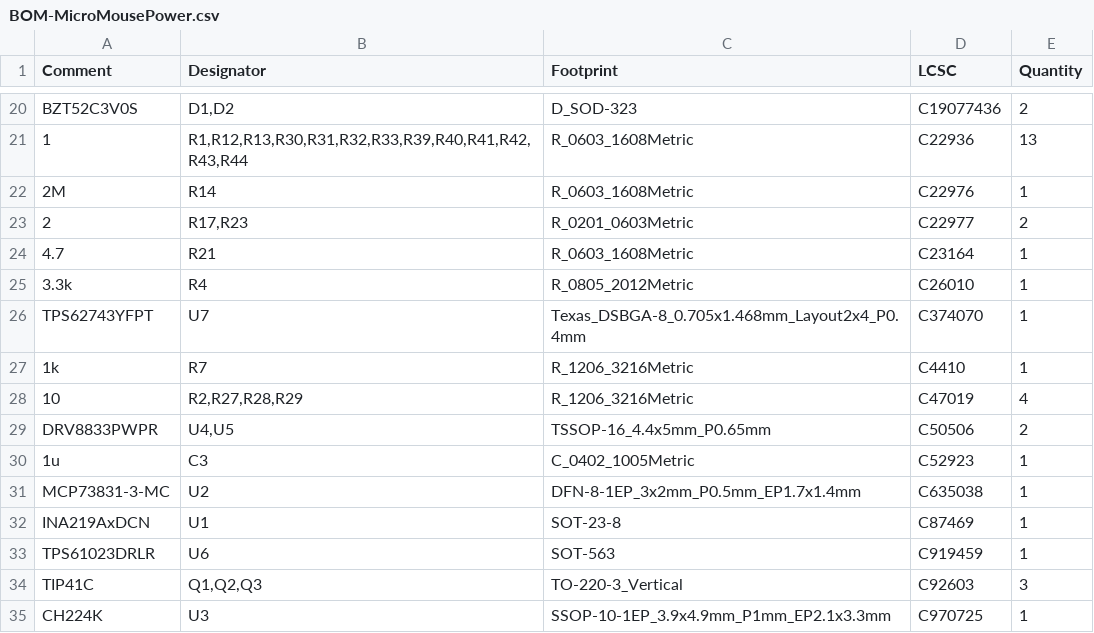
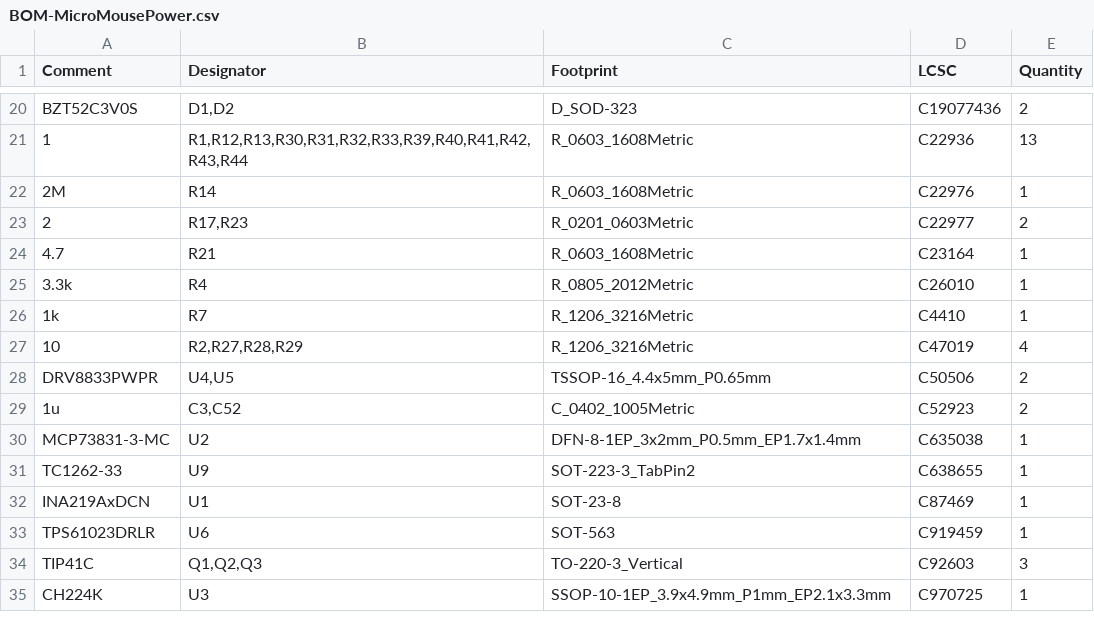
Before and after one commit to KrishnaUCT/micromouse, a CSV file: jlcpcb/production_files/BOM-MicroMousePower.csv, drawn as a sheet; only a part is shown, gaps mark what is left out.

```diff
--- a/jlcpcb/production_files/BOM-MicroMousePower.csv
+++ b/jlcpcb/production_files/BOM-MicroMousePower.csv
@@ -25,3 +25,2 @@ BZT52C3V0S,"D1,D2",D_SOD-323,C19077436,2
 3.3k,R4,R_0805_2012Metric,C26010,1
-TPS62743YFPT,U7,Texas_DSBGA-8_0.705x1.468mm_Layout2x4_P0.4mm,C374070,1
 1k,R7,R_1206_3216Metric,C4410,1
@@ -29,4 +28,5 @@ TPS62743YFPT,U7,Texas_DSBGA-8_0.705x1.468mm_Layout2x4_P0.4mm,C374070,1
 DRV8833PWPR,"U4,U5",TSSOP-16_4.4x5mm_P0.65mm,C50506,2
-1u,C3,C_0402_1005Metric,C52923,1
+1u,"C3,C52",C_0402_1005Metric,C52923,2
 MCP73831-3-MC,U2,DFN-8-1EP_3x2mm_P0.5mm_EP1.7x1.4mm,C635038,1
+TC1262-33,U9,SOT-223-3_TabPin2,C638655,1
 INA219AxDCN,U1,SOT-23-8,C87469,1
```
Also changed, not shown: jlcpcb/production_files/CPL-MicroMousePower.csv, 25 other files.
